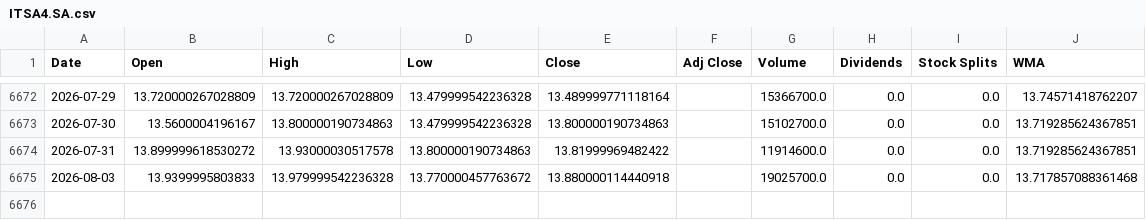
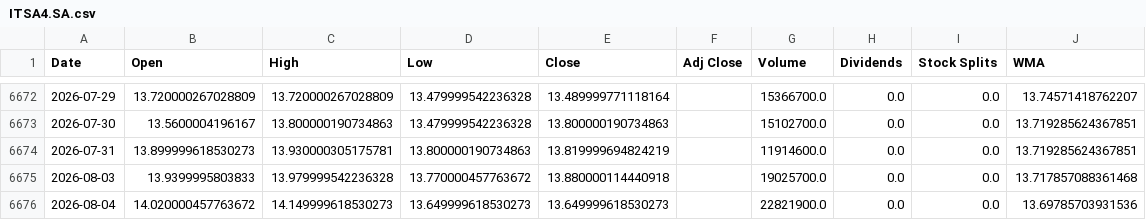
Before and after one commit to LeoRodaelli/investAI, a CSV file: ITSA4.SA.csv, drawn as a sheet; only a part is shown, gaps mark what is left out.

```diff
--- a/ITSA4.SA.csv
+++ b/ITSA4.SA.csv
@@ -6673,3 +6673,4 @@ Date,Open,High,Low,Close,Adj Close,Volume,Dividends,Stock Splits,WMA
 2026-07-30,13.5600004196167,13.800000190734863,13.479999542236328,13.800000190734863,,15102700.0,0.0,0.0,13.719285624367851
-2026-07-31,13.899999618530272,13.93000030517578,13.800000190734863,13.81999969482422,,11914600.0,0.0,0.0,13.719285624367851
+2026-07-31,13.899999618530273,13.930000305175781,13.800000190734863,13.819999694824219,,11914600.0,0.0,0.0,13.719285624367851
 2026-08-03,13.9399995803833,13.979999542236328,13.770000457763672,13.880000114440918,,19025700.0,0.0,0.0,13.717857088361468
+2026-08-04,14.020000457763672,14.149999618530273,13.649999618530273,13.649999618530273,,22821900.0,0.0,0.0,13.69785703931536
```
Also changed, not shown: AMZO34.SA.csv, BHIA3.SA.csv, 36 other files.
